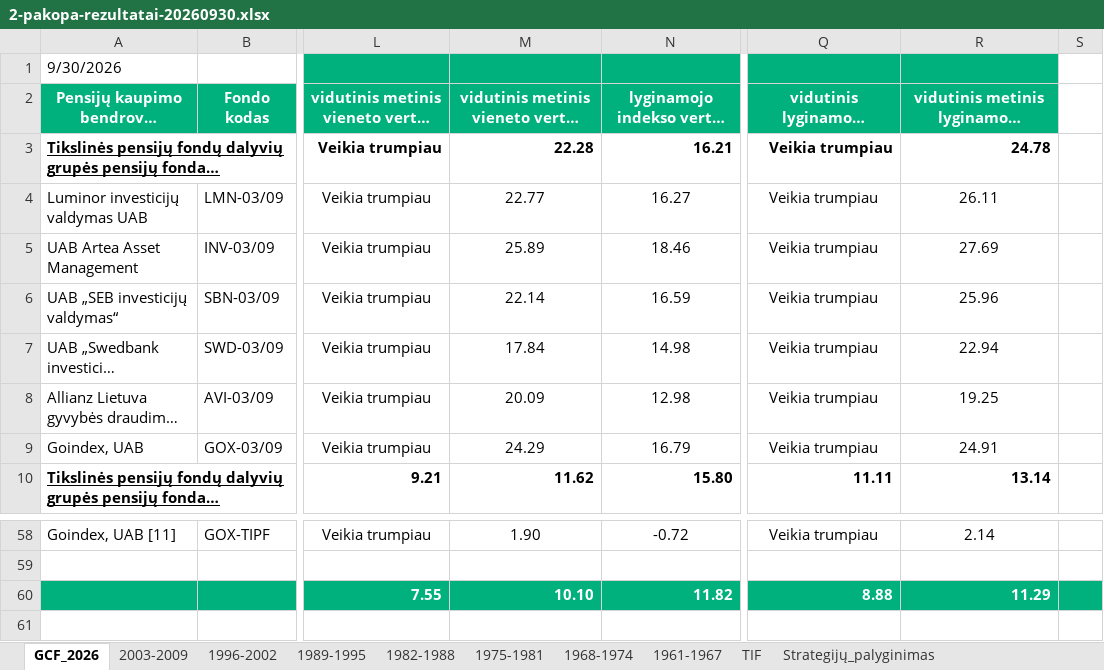
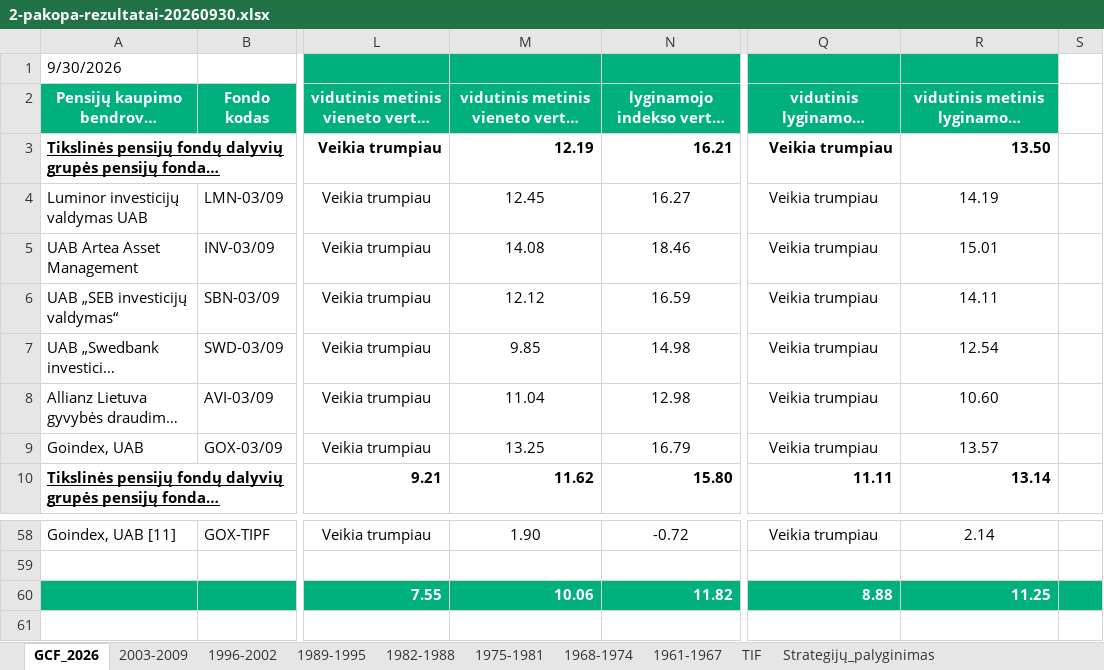
Before and after one commit to VytisCode/pension-fund-tracker, an Excel workbook: imports/lb_results/2-pakopa-rezultatai-20260930.xlsx, sheet GCF_2026, drawn as a sheet; only a part is shown, gaps mark what is left out; long unchanged cells end in …; values as stored, in another font and other column widths than the file's, no borders; conditional formats not drawn; the diff names each change by its address in the sheet, - before the commit and + after, or states it on an @@ line.

```diff
--- a/imports/lb_results/2-pakopa-rezultatai-20260930.xlsx (sheet GCF_2026)
+++ b/imports/lb_results/2-pakopa-rezultatai-20260930.xlsx (sheet GCF_2026)
-M3: 22.28
+M3: 12.19
-R3: 24.78
+R3: 13.50
-M4: 22.77
+M4: 12.45
-R4: 26.11
+R4: 14.19
-M5: 25.89
+M5: 14.08
-R5: 27.69
+R5: 15.01
-M6: 22.14
+M6: 12.12
-R6: 25.96
+R6: 14.11
-M7: 17.84
+M7: 9.85
-R7: 22.94
+R7: 12.54
-M8: 20.09
+M8: 11.04
-R8: 19.25
+R8: 10.60
-M9: 24.29
+M9: 13.25
-R9: 24.91
+R9: 13.57
-M60: 10.10
+M60: 10.06
-R60: 11.29
+R60: 11.25
```
Also changed, not shown: sheet 2003-2009, charts or pictures, 44 other files.
